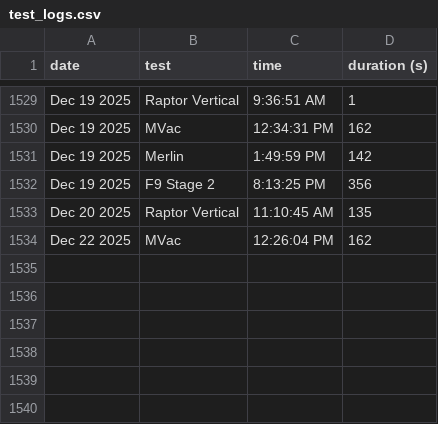
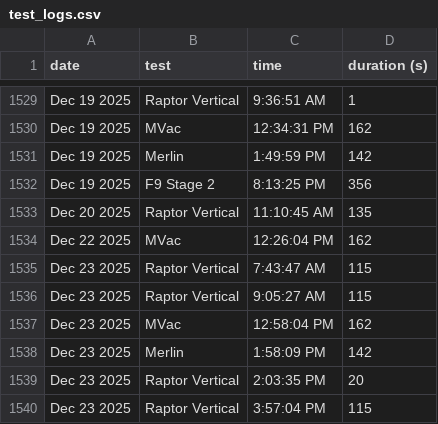
Before and after one commit to CameronField/SpaceX_Eng_Test_Log, a CSV file: test_logs.csv, drawn as a sheet; only a part is shown, gaps mark what is left out; the diff names each change by its address in the sheet, - before the commit and + after, or states it on an @@ line.

Commit message:
Update test log

```diff
--- a/test_logs.csv
+++ b/test_logs.csv
+row 1535: Dec 23 2025 | Raptor Vertical | 7:43:47 AM | 115
+row 1536: Dec 23 2025 | Raptor Vertical | 9:05:27 AM | 115
+row 1537: Dec 23 2025 | MVac | 12:58:04 PM | 162
+row 1538: Dec 23 2025 | Merlin | 1:58:09 PM | 142
+row 1539: Dec 23 2025 | Raptor Vertical | 2:03:35 PM | 20
+row 1540: Dec 23 2025 | Raptor Vertical | 3:57:04 PM | 115
```
